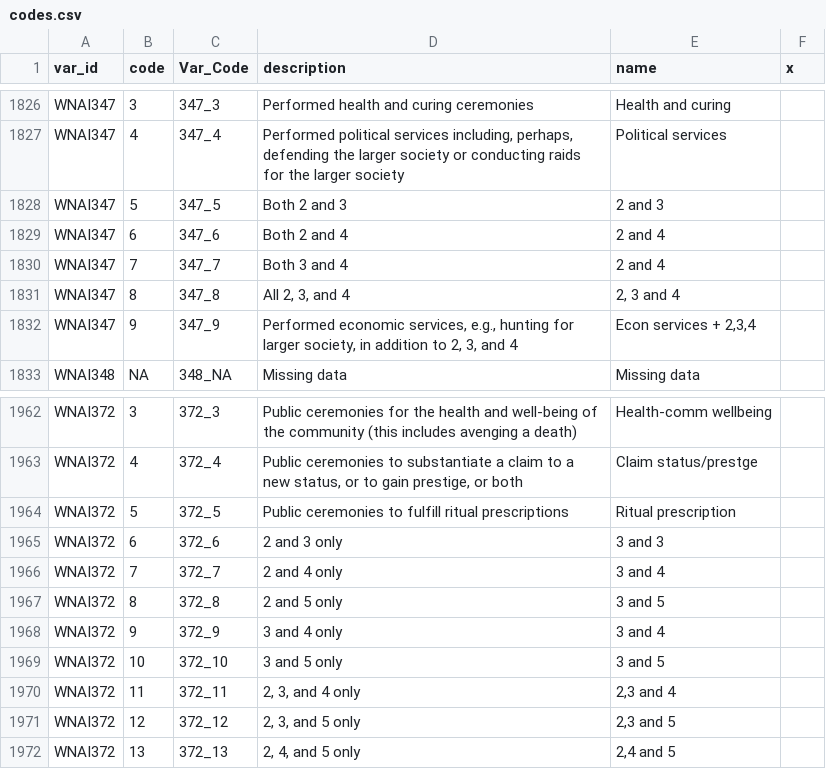
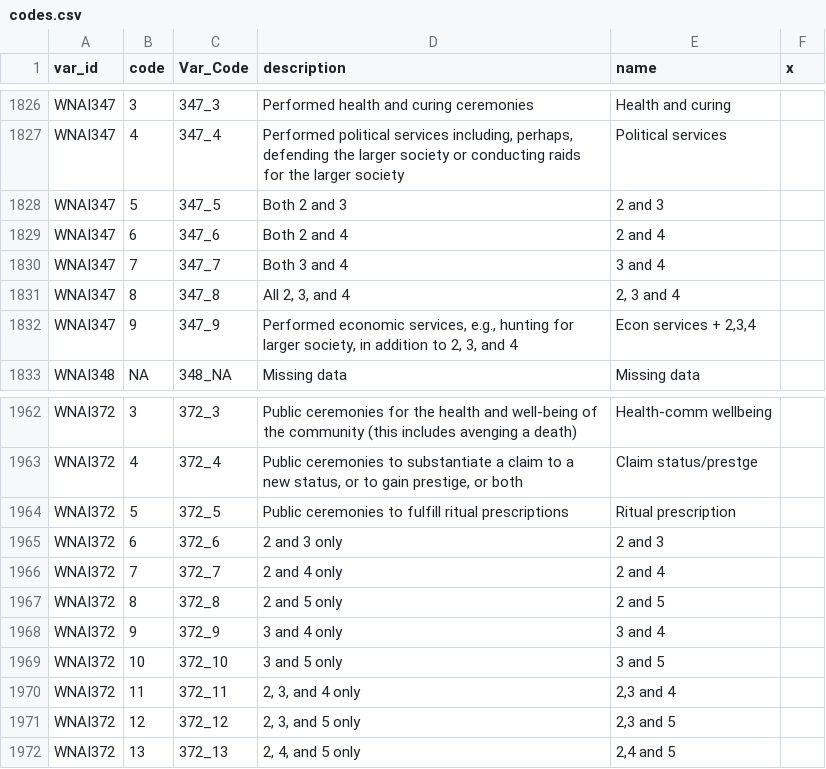
Before and after one commit to D-PLACE/dplace-data, a CSV file: datasets/WNAI/codes.csv, drawn as a sheet; only a part is shown, gaps mark what is left out.

```diff
--- a/datasets/WNAI/codes.csv
+++ b/datasets/WNAI/codes.csv
@@ -1829,3 +1829,3 @@ WNAI347,5,347_5,Both 2 and 3,2 and 3,
 WNAI347,6,347_6,Both 2 and 4,2 and 4,
-WNAI347,7,347_7,Both 3 and 4,2 and 4,
+WNAI347,7,347_7,Both 3 and 4,3 and 4,
 WNAI347,8,347_8,"All 2, 3, and 4","2, 3 and 4",
@@ -1964,5 +1964,5 @@ WNAI372,4,372_4,"Public ceremonies to substantiate a claim to a new status, or t
 WNAI372,5,372_5,Public ceremonies to fulfill ritual prescriptions,Ritual prescription,
-WNAI372,6,372_6,2 and 3 only,3 and 3,
-WNAI372,7,372_7,2 and 4 only,3 and 4,
-WNAI372,8,372_8,2 and 5 only,3 and 5,
+WNAI372,6,372_6,2 and 3 only,2 and 3,
+WNAI372,7,372_7,2 and 4 only,2 and 4,
+WNAI372,8,372_8,2 and 5 only,2 and 5,
 WNAI372,9,372_9,3 and 4 only,3 and 4,
```
Also changed, not shown: datasets/SCCS/codes.csv.
